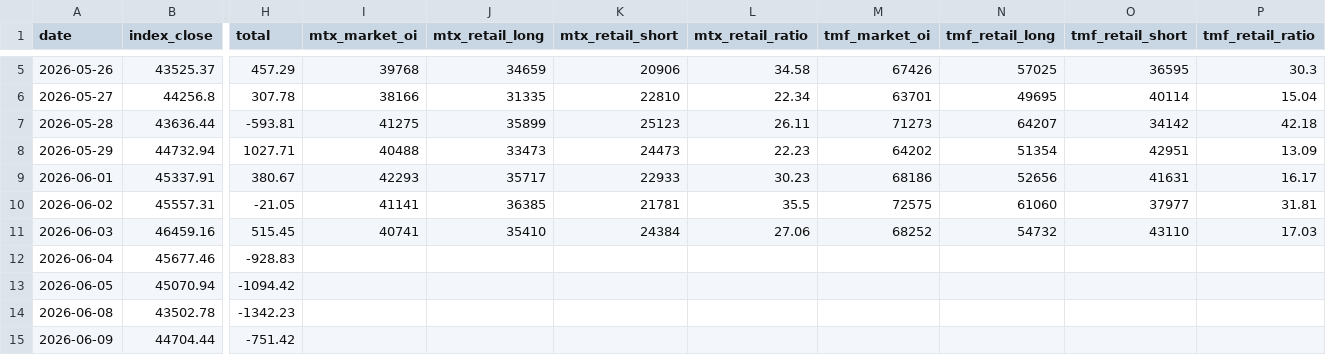
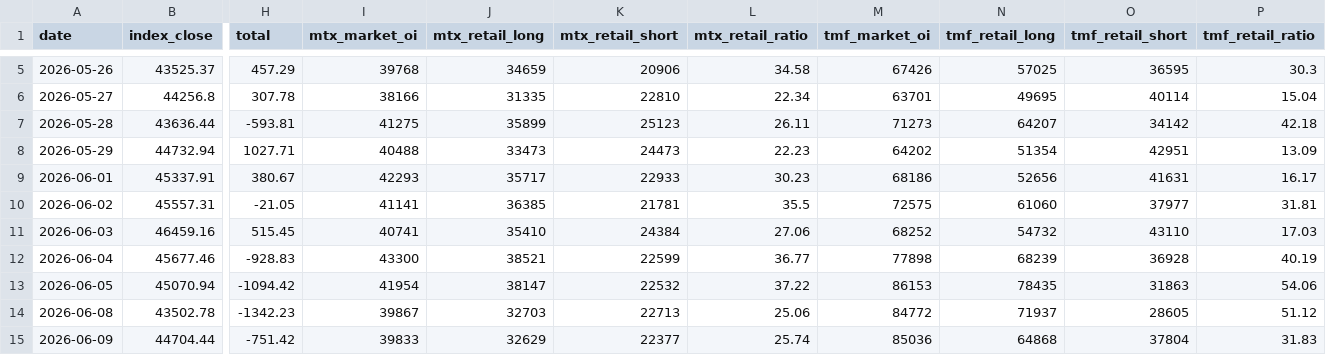
Before and after one commit to ed123698745ed-oss/panhou-charts, a CSV file: data/market_data.csv, drawn as a sheet; only a part is shown, gaps mark what is left out; the diff covers the shown part only; the diff names each change by its address in the sheet, - before the commit and + after, or states it on an @@ line.

Commit message:
update market data (2026-09-11)

```diff
--- a/data/market_data.csv
+++ b/data/market_data.csv
-I12 (mtx_market_oi): (empty)
+I12 (mtx_market_oi): 43300
-J12 (mtx_retail_long): (empty)
+J12 (mtx_retail_long): 38521
-K12 (mtx_retail_short): (empty)
+K12 (mtx_retail_short): 22599
-L12 (mtx_retail_ratio): (empty)
+L12 (mtx_retail_ratio): 36.77
-M12 (tmf_market_oi): (empty)
+M12 (tmf_market_oi): 77898
-N12 (tmf_retail_long): (empty)
+N12 (tmf_retail_long): 68239
-O12 (tmf_retail_short): (empty)
+O12 (tmf_retail_short): 36928
-P12 (tmf_retail_ratio): (empty)
+P12 (tmf_retail_ratio): 40.19
-I13 (mtx_market_oi): (empty)
+I13 (mtx_market_oi): 41954
-J13 (mtx_retail_long): (empty)
+J13 (mtx_retail_long): 38147
-K13 (mtx_retail_short): (empty)
+K13 (mtx_retail_short): 22532
-L13 (mtx_retail_ratio): (empty)
+L13 (mtx_retail_ratio): 37.22
-M13 (tmf_market_oi): (empty)
+M13 (tmf_market_oi): 86153
-N13 (tmf_retail_long): (empty)
+N13 (tmf_retail_long): 78435
-O13 (tmf_retail_short): (empty)
+O13 (tmf_retail_short): 31863
-P13 (tmf_retail_ratio): (empty)
+P13 (tmf_retail_ratio): 54.06
-I14 (mtx_market_oi): (empty)
+I14 (mtx_market_oi): 39867
-J14 (mtx_retail_long): (empty)
+J14 (mtx_retail_long): 32703
-K14 (mtx_retail_short): (empty)
+K14 (mtx_retail_short): 22713
-L14 (mtx_retail_ratio): (empty)
+L14 (mtx_retail_ratio): 25.06
-M14 (tmf_market_oi): (empty)
+M14 (tmf_market_oi): 84772
-N14 (tmf_retail_long): (empty)
+N14 (tmf_retail_long): 71937
-O14 (tmf_retail_short): (empty)
+O14 (tmf_retail_short): 28605
-P14 (tmf_retail_ratio): (empty)
+P14 (tmf_retail_ratio): 51.12
-I15 (mtx_market_oi): (empty)
+I15 (mtx_market_oi): 39833
-J15 (mtx_retail_long): (empty)
+J15 (mtx_retail_long): 32629
-K15 (mtx_retail_short): (empty)
+K15 (mtx_retail_short): 22377
-L15 (mtx_retail_ratio): (empty)
+L15 (mtx_retail_ratio): 25.74
-M15 (tmf_market_oi): (empty)
+M15 (tmf_market_oi): 85036
-N15 (tmf_retail_long): (empty)
+N15 (tmf_retail_long): 64868
-O15 (tmf_retail_short): (empty)
+O15 (tmf_retail_short): 37804
-P15 (tmf_retail_ratio): (empty)
+P15 (tmf_retail_ratio): 31.83
```
Also changed, not shown: 48 edited cells elsewhere in this file.
